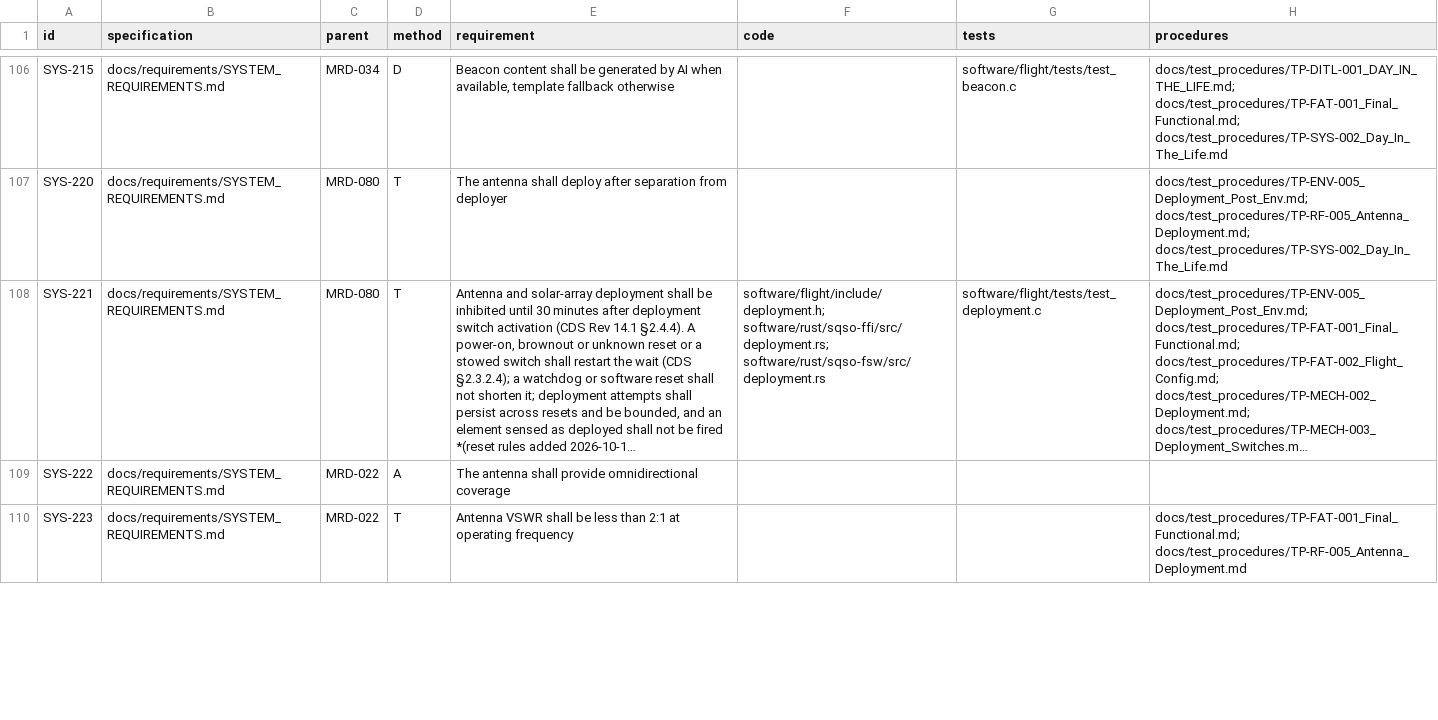
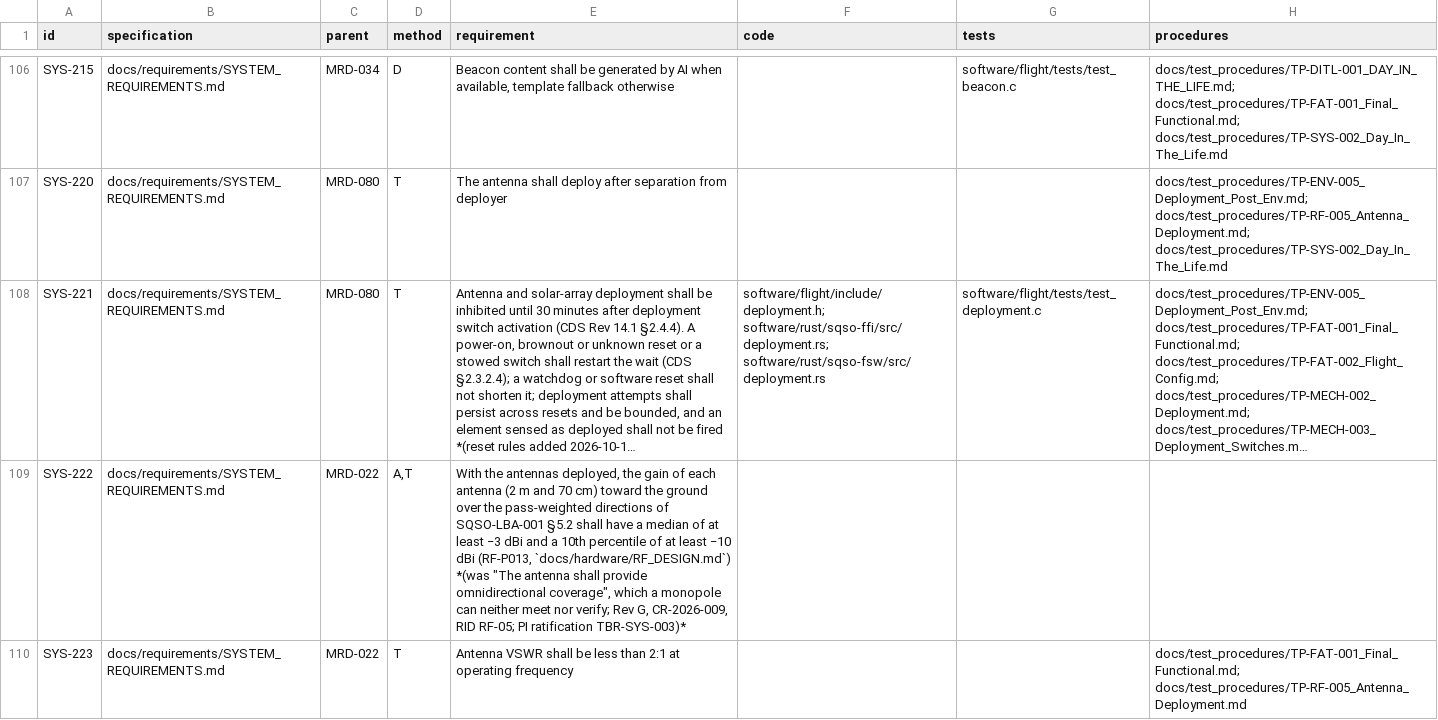
Before and after one commit to cheesejaguar/SMART-QSO, a CSV file: docs/verification/RTM.csv, drawn as a sheet; only a part is shown, gaps mark what is left out; long unchanged cells end in …; the diff covers the shown part only; the diff names each change by its address in the sheet, - before the commit and + after, or states it on an @@ line.

```diff
--- a/docs/verification/RTM.csv
+++ b/docs/verification/RTM.csv
-D109 (method): A
+D109 (method): A,T
-E109 (requirement): The antenna shall provide omnidirectional coverage
+E109 (requirement): With the antennas deployed, the gain of each antenna (2 m and 70 cm) toward the ground over the pass-weighted directions of SQSO-LBA-001 §5.2 shall have a median of at least −3 dBi and a 10th percentile of at least −10 dBi (RF-P013, `docs/hardware/RF_DESIGN.md`) *(was "The antenna shall provide omnidirectional coverage", which a monopole can neither meet nor verify; Rev G, CR-2026-009, RID RF-05; PI ratification TBR-SYS-003)*
```
Also changed, not shown: 5 edited cells elsewhere in this file, 57 other files.
